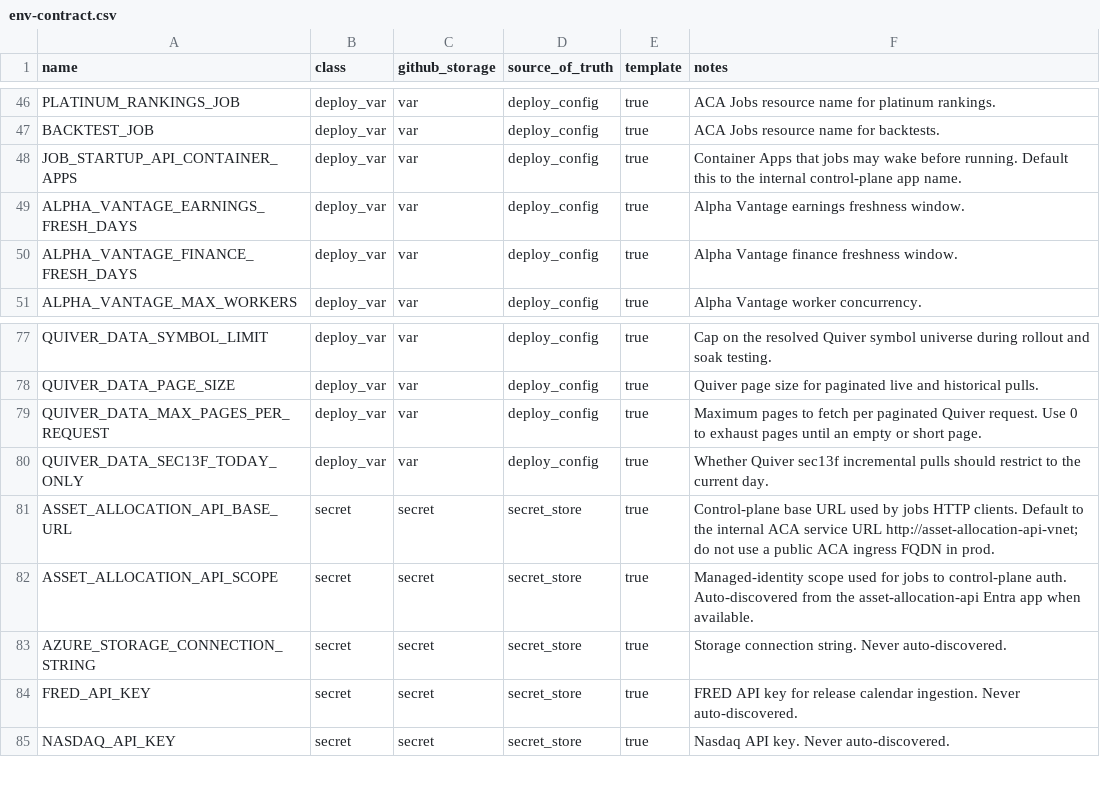
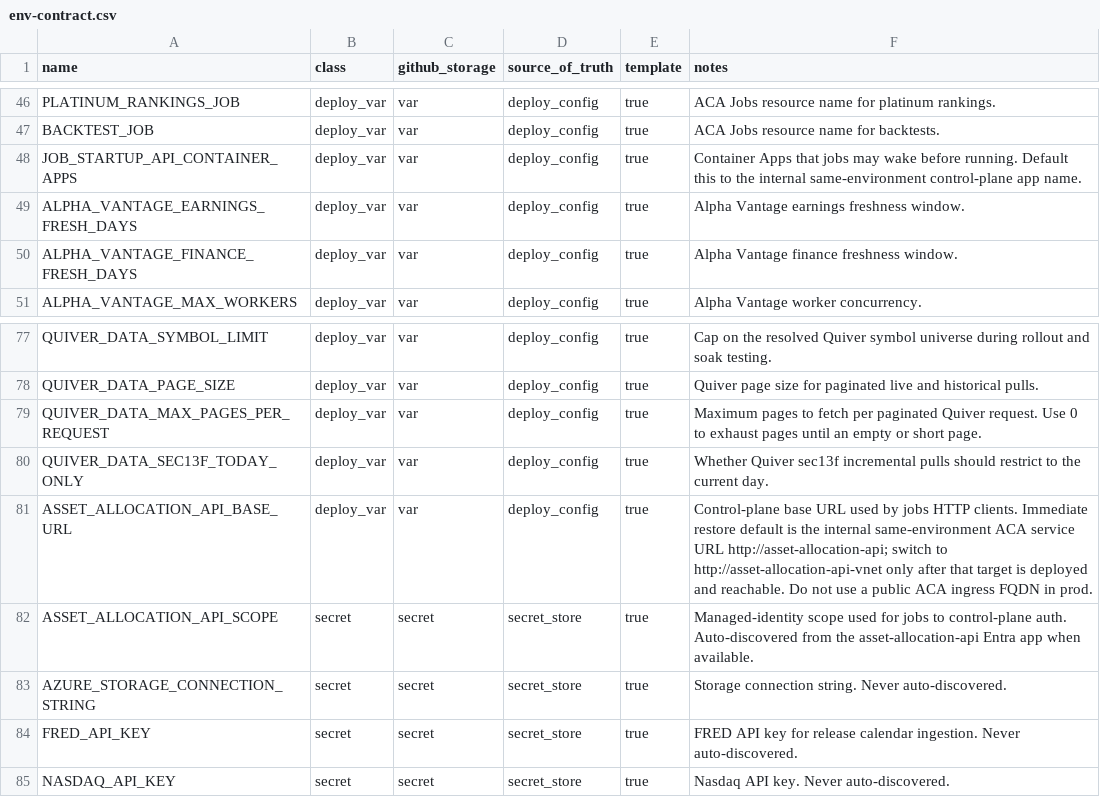
Before and after one commit to koala-man-64/asset-allocation-jobs, a CSV file: docs/ops/env-contract.csv, drawn as a sheet; only a part is shown, gaps mark what is left out.

Commit message:
Point jobs at internal control plane API

```diff
--- a/docs/ops/env-contract.csv
+++ b/docs/ops/env-contract.csv
@@ -47,3 +47,3 @@ PLATINUM_RANKINGS_JOB,deploy_var,var,deploy_config,true,ACA Jobs resource name f
 BACKTEST_JOB,deploy_var,var,deploy_config,true,ACA Jobs resource name for backtests.
-JOB_STARTUP_API_CONTAINER_APPS,deploy_var,var,deploy_config,true,Container Apps that jobs may wake before running. Default this to the internal control-plane app name.
+JOB_STARTUP_API_CONTAINER_APPS,deploy_var,var,deploy_config,true,Container Apps that jobs may wake before running. Default this to the internal same-environment control-plane app name.
 ALPHA_VANTAGE_EARNINGS_FRESH_DAYS,deploy_var,var,deploy_config,true,Alpha Vantage earnings freshness window.
@@ -80,3 +80,3 @@ QUIVER_DATA_MAX_PAGES_PER_REQUEST,deploy_var,var,deploy_config,true,Maximum page
 QUIVER_DATA_SEC13F_TODAY_ONLY,deploy_var,var,deploy_config,true,Whether Quiver sec13f incremental pulls should restrict to the current day.
-ASSET_ALLOCATION_API_BASE_URL,secret,secret,secret_store,true,Control-plane base URL used by jobs HTTP clients. Default to the internal ACA service URL http://asset-allocation-api-vnet; do not use a public ACA ingress FQDN in prod.
+ASSET_ALLOCATION_API_BASE_URL,deploy_var,var,deploy_config,true,Control-plane base URL used by jobs HTTP clients. Immediate restore default is the internal same-environment ACA service URL http://asset-allocation-api; switch to http://asset-allocation-api-vnet only after that target is deployed and reachable. Do not use a public ACA ingress FQDN in prod.
 ASSET_ALLOCATION_API_SCOPE,secret,secret,secret_store,true,Managed-identity scope used for jobs to control-plane auth. Auto-discovered from the asset-allocation-api Entra app when available.
```
Also changed, not shown: 15 other files.
